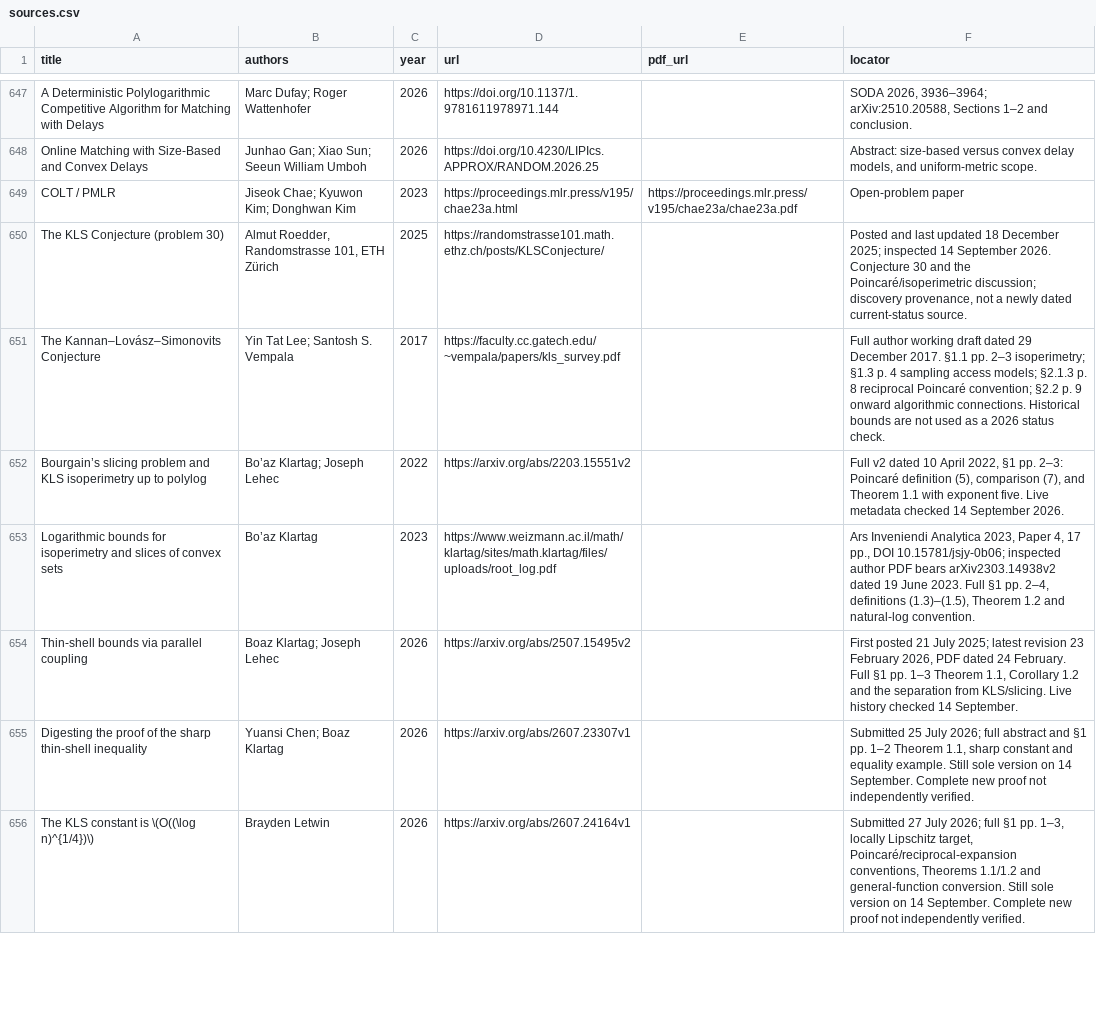
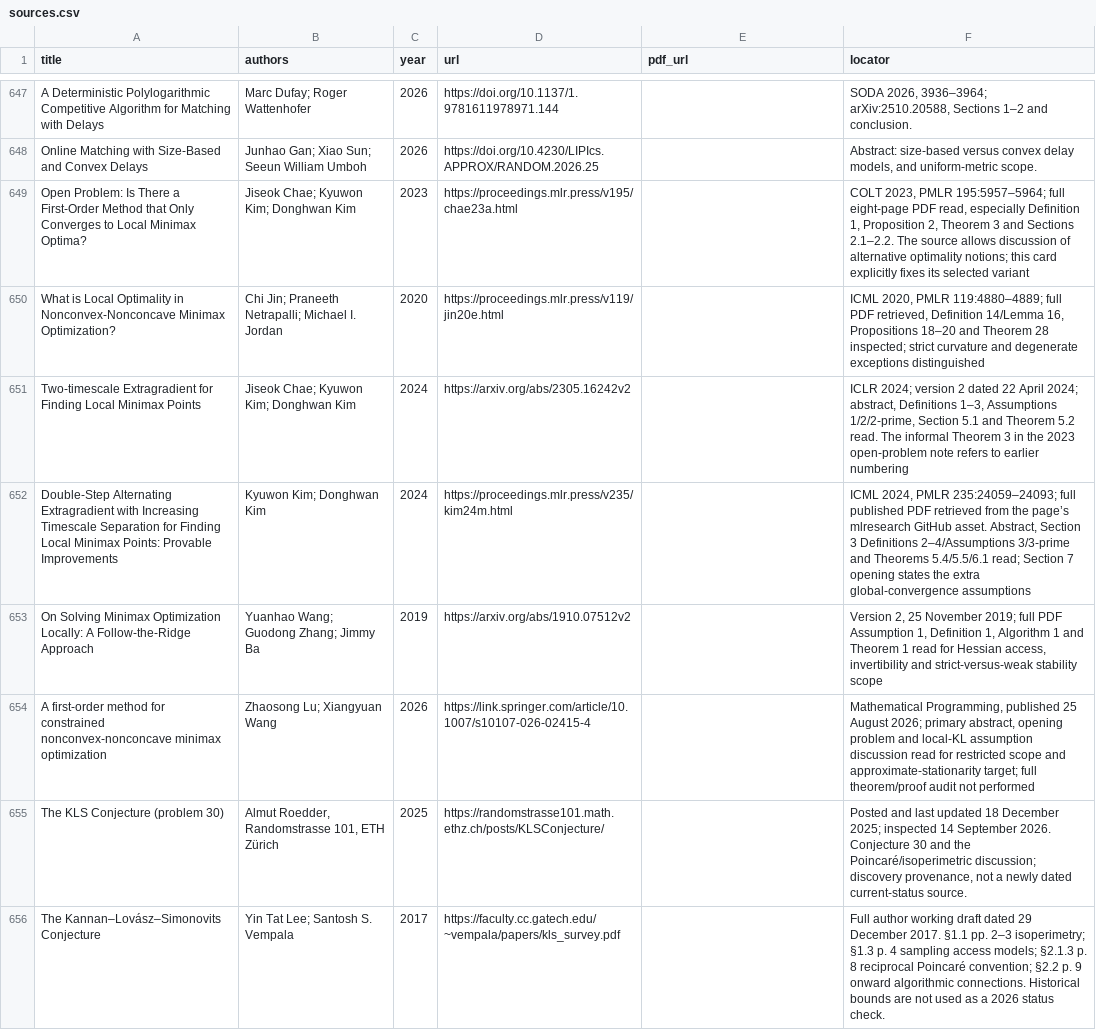
Before and after one commit to vaclavrozhon/atlas, a CSV file: sources.csv, drawn as a sheet; only a part is shown, gaps mark what is left out; the shorter side is filled out with more unchanged rows.

Commit message:
Publish atlas 602351f3bd82715f4013

```diff
--- a/sources.csv
+++ b/sources.csv
@@ -648,3 +648,8 @@ A Deterministic Polylogarithmic Competitive Algorithm for Matching with Delays,M
 Online Matching with Size-Based and Convex Delays,Junhao Gan; Xiao Sun; Seeun William Umboh,2026,https://doi.org/10.4230/LIPIcs.APPROX/RANDOM.2026.25,,"Abstract: size-based versus convex delay models, and uniform-metric scope."
-COLT / PMLR,Jiseok Chae; Kyuwon Kim; Donghwan Kim,2023,https://proceedings.mlr.press/v195/chae23a.html,https://proceedings.mlr.press/v195/chae23a/chae23a.pdf,Open-problem paper
+Open Problem: Is There a First-Order Method that Only Converges to Local Minimax Optima?,Jiseok Chae; Kyuwon Kim; Donghwan Kim,2023,https://proceedings.mlr.press/v195/chae23a.html,,"COLT 2023, PMLR 195:5957–5964; full eight-page PDF read, especially Definition 1, Proposition 2, Theorem 3 and Sections 2.1–2.2. The source allows discussion of alternative optimality notions; this card explicitly fixes its selected variant"
+What is Local Optimality in Nonconvex-Nonconcave Minimax Optimization?,Chi Jin; Praneeth Netrapalli; Michael I. Jordan,2020,https://proceedings.mlr.press/v119/jin20e.html,,"ICML 2020, PMLR 119:4880–4889; full PDF retrieved, Definition 14/Lemma 16, Propositions 18–20 and Theorem 28 inspected; strict curvature and degenerate exceptions distinguished"
+Two-timescale Extragradient for Finding Local Minimax Points,Jiseok Chae; Kyuwon Kim; Donghwan Kim,2024,https://arxiv.org/abs/2305.16242v2,,"ICLR 2024; version 2 dated 22 April 2024; abstract, Definitions 1–3, Assumptions 1/2/2-prime, Section 5.1 and Theorem 5.2 read. The informal Theorem 3 in the 2023 open-problem note refers to earlier numbering"
+Double-Step Alternating Extragradient with Increasing Timescale Separation for Finding Local Minimax Points: Provable Improvements,Kyuwon Kim; Donghwan Kim,2024,https://proceedings.mlr.press/v235/kim24m.html,,"ICML 2024, PMLR 235:24059–24093; full published PDF retrieved from the page’s mlresearch GitHub asset. Abstract, Section 3 Definitions 2–4/Assumptions 3/3-prime and Theorems 5.4/5.5/6.1 read; Section 7 opening states the extra global-convergence assumptions"
+On Solving Minimax Optimization Locally: A Follow-the-Ridge Approach,Yuanhao Wang; Guodong Zhang; Jimmy Ba,2019,https://arxiv.org/abs/1910.07512v2,,"Version 2, 25 November 2019; full PDF Assumption 1, Definition 1, Algorithm 1 and Theorem 1 read for Hessian access, invertibility and strict-versus-weak stability scope"
+A first-order method for constrained nonconvex-nonconcave minimax optimization,Zhaosong Lu; Xiangyuan Wang,2026,https://link.springer.com/article/10.1007/s10107-026-02415-4,,"Mathematical Programming, published 25 August 2026; primary abstract, opening problem and local-KL assumption discussion read for restricted scope and approximate-stationarity target; full theorem/proof audit not performed"
 The KLS Conjecture (problem 30),"Almut Roedder, Randomstrasse 101, ETH Zürich",2025,https://randomstrasse101.math.ethz.ch/posts/KLSConjecture/,,"Posted and last updated 18 December 2025; inspected 14 September 2026. Conjecture 30 and the Poincaré/isoperimetric discussion; discovery provenance, not a newly dated current-status source."
```
Also changed, not shown: areas.csv, importance-ranking.csv, 15 other files.
